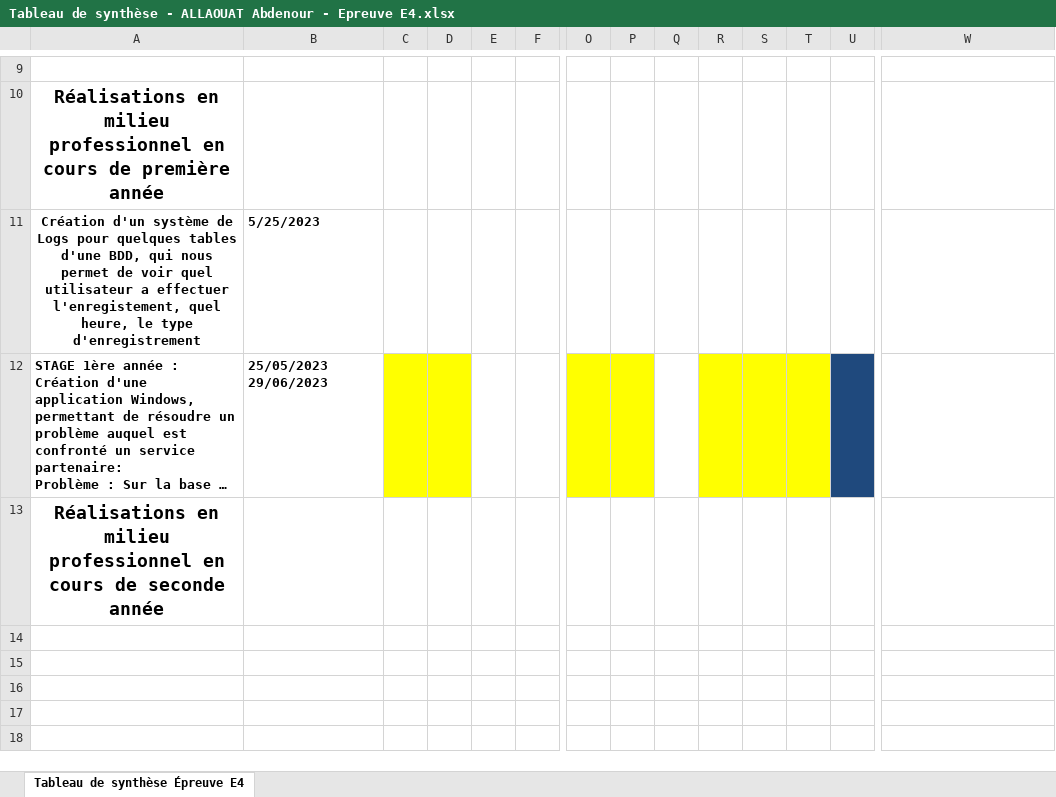
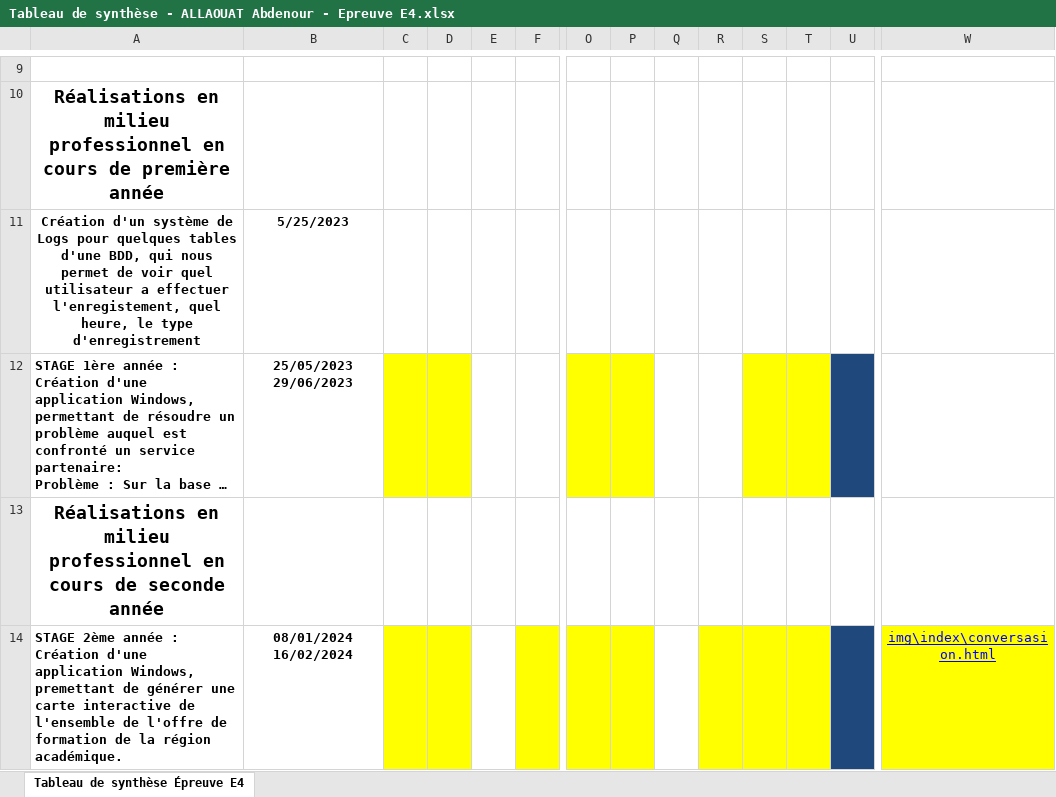
Before and after one commit to abdealt/Portfolio, an Excel workbook: assets/Tableau de synthèse - ALLAOUAT Abdenour - Epreuve E4.xlsx, sheet Tableau de synthèse Épreuve E4, drawn as a sheet; only a part is shown, gaps mark what is left out; long unchanged cells end in …; values as stored, in another font and other column widths than the file's, no borders; charts and pictures not drawn; rows hold the shown columns only; ↵ is a line break in a cell; the diff names each change by its address in the sheet, - before the commit and + after, or states it on an @@ line.

Commit message:
Ajout des pages stages, correction carouselle, ajout conversation, et fiche E4

```diff
--- a/assets/Tableau de synthèse - ALLAOUAT Abdenour - Epreuve E4.xlsx (sheet Tableau de synthèse Épreuve E4)
+++ b/assets/Tableau de synthèse - ALLAOUAT Abdenour - Epreuve E4.xlsx (sheet Tableau de synthèse Épreuve E4)
-B11:B12 alignment: left
+B11:B12 alignment: center
-R12 fill: #FFFF00
+R12 fill: none
+row 14: STAGE 2ème année : Création d'une application Windows, premettant de générer une carte interactive de l'ensemble de l'offre de formation de la région académique. | 08/01/2024 ↵ 16/02/2024 |  |  |  |  |  |  |  |  |  |  |  | img\index\conversasion.html
```
Also changed, not shown: charts or pictures, 30 other files.
